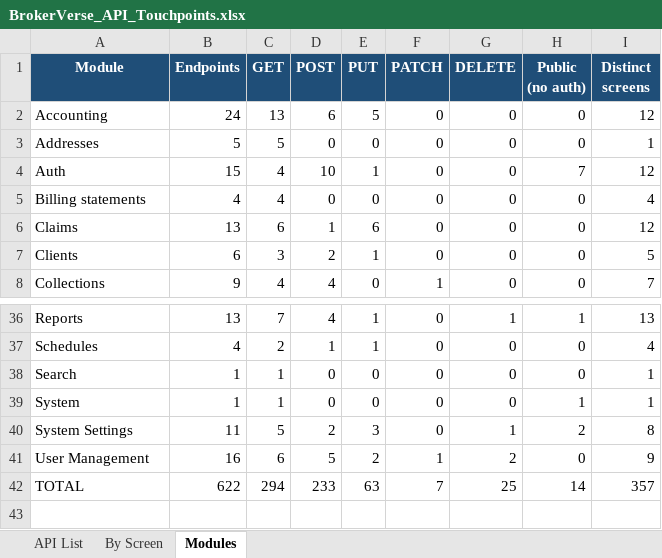
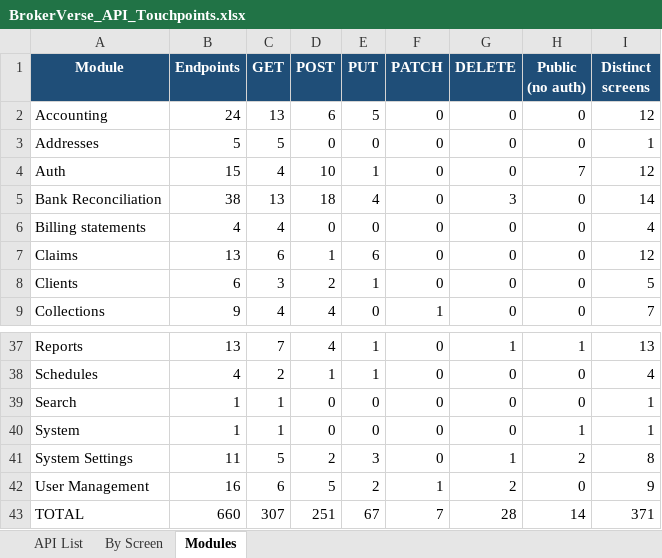
Before and after one commit to IortaTexhNXT-DEV/BDOI-OOTB, an Excel workbook: backend/docs/api/BrokerVerse_API_Touchpoints.xlsx, sheet Modules, drawn as a sheet; only a part is shown, gaps mark what is left out; values as stored, in another font and other column widths than the file's, no borders; addresses are those after the commit; the diff names each change by its address in the sheet, - before the commit and + after, or states it on an @@ line.

Commit message:
Bank reconciliation backend: statements, matching, adjustments, reconciliation runs
- Migration 0116: bank statement formats (generic + BDO/BPI/Metrobank examples), bank
  transaction types, match rules, statements and the one bank statement line table,
  matches (audited unmatch), reconciliation runs with history, views bank_account_links
  and bank_book_lines, settings, approve:bank-reconciliation, final tax GL account,
  disabled bank-auto-match job.
- Migration 0117: remittance bank transactions move to bank_statement_lines; the
  remittance reconciliation reads them from there (API unchanged).
- Module /bank-reconciliation: statement preview / import (CSV / XLSX by format, balance
  check, file and line duplicate detection) and manual entry; auto-match rules
  (adjustment, contra, reference, amount + date window, one-to-many, many-to-one);
  manual match with explained differences; postBankAdjustment (createJournal, source
  bank-reconciliation; returned cheque cancels the receipt); stale cheques; runs
  draft -> prepared -> approved (maker-checker, locks matches, reopen with remarks);
  Bank Reconciliation Statement and PDF via buildPdf.
- Month-end check unreconciled_bank uses the module; Month-End Close Status shows bank
  reconciliations approved / required; five report catalogue entries.
- Finance gets read/write:bank-reconciliation; finance-manager approve:bank-reconciliation.

```diff
--- a/backend/docs/api/BrokerVerse_API_Touchpoints.xlsx (sheet Modules)
+++ b/backend/docs/api/BrokerVerse_API_Touchpoints.xlsx (sheet Modules)
+row 5: Bank Reconciliation | 38 | 13 | 18 | 4 | 0 | 3 | 0 | 14
-B43 (Endpoints): 622
+B43 (Endpoints): 660
-C43 (GET): 294
+C43 (GET): 307
-D43 (POST): 233
+D43 (POST): 251
-E43 (PUT): 63
+E43 (PUT): 67
-G43 (DELETE): 25
+G43 (DELETE): 28
-I43 (Distinct screens): 357
+I43 (Distinct screens): 371
```
Also changed, not shown: sheet By Screen, sheet API List, 26 other files.
